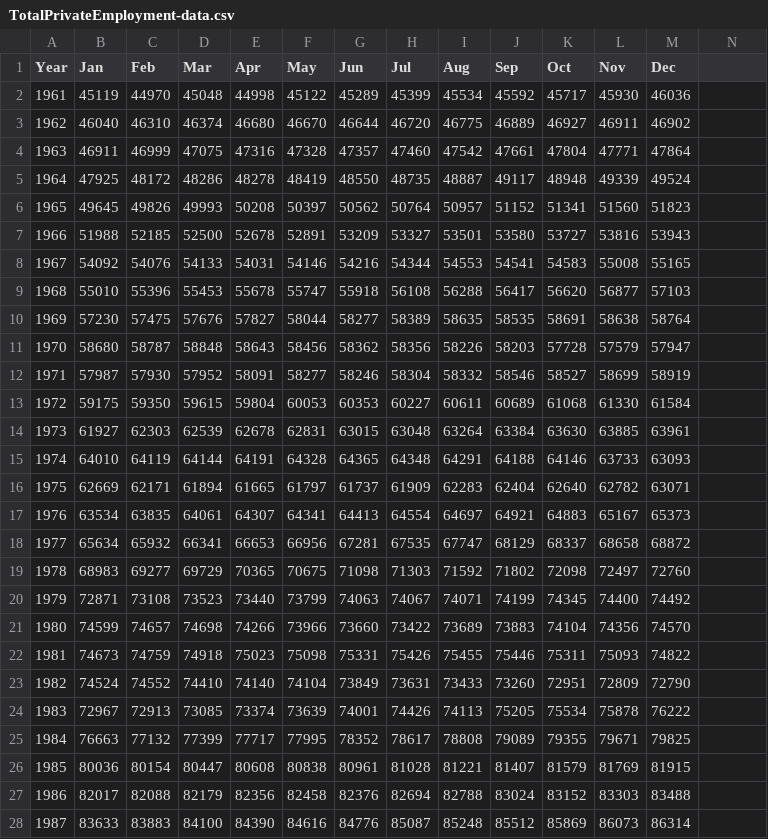
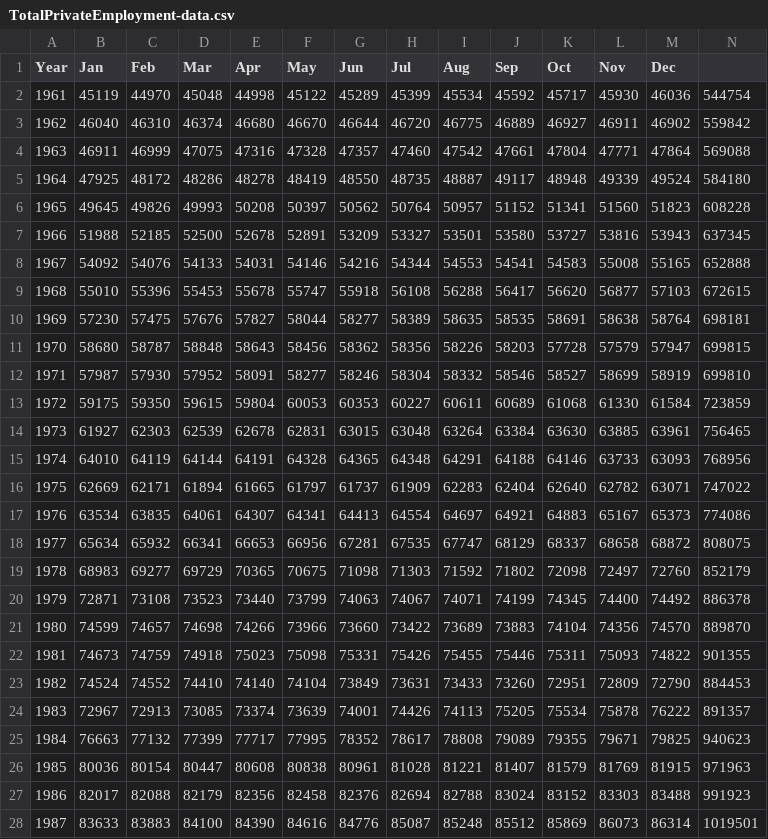
Before and after one commit to cmerino9/Project1, a CSV file: TotalPrivateEmployment-data.csv, drawn as a sheet; only a part is shown; the diff covers the shown part only.

Commit message:
Add files via upload

```diff
--- a/TotalPrivateEmployment-data.csv
+++ b/TotalPrivateEmployment-data.csv
@@ -2,27 +2,27 @@ Year,Jan,Feb,Mar,Apr,May,Jun,Jul,Aug,Sep,Oct,Nov,Dec
-1961,45119,44970,45048,44998,45122,45289,45399,45534,45592,45717,45930,46036
-1962,46040,46310,46374,46680,46670,46644,46720,46775,46889,46927,46911,46902
-1963,46911,46999,47075,47316,47328,47357,47460,47542,47661,47804,47771,47864
-1964,47925,48172,48286,48278,48419,48550,48735,48887,49117,48948,49339,49524
-1965,49645,49826,49993,50208,50397,50562,50764,50957,51152,51341,51560,51823
-1966,51988,52185,52500,52678,52891,53209,53327,53501,53580,53727,53816,53943
-1967,54092,54076,54133,54031,54146,54216,54344,54553,54541,54583,55008,55165
-1968,55010,55396,55453,55678,55747,55918,56108,56288,56417,56620,56877,57103
-1969,57230,57475,57676,57827,58044,58277,58389,58635,58535,58691,58638,58764
-1970,58680,58787,58848,58643,58456,58362,58356,58226,58203,57728,57579,57947
-1971,57987,57930,57952,58091,58277,58246,58304,58332,58546,58527,58699,58919
-1972,59175,59350,59615,59804,60053,60353,60227,60611,60689,61068,61330,61584
-1973,61927,62303,62539,62678,62831,63015,63048,63264,63384,63630,63885,63961
-1974,64010,64119,64144,64191,64328,64365,64348,64291,64188,64146,63733,63093
-1975,62669,62171,61894,61665,61797,61737,61909,62283,62404,62640,62782,63071
-1976,63534,63835,64061,64307,64341,64413,64554,64697,64921,64883,65167,65373
-1977,65634,65932,66341,66653,66956,67281,67535,67747,68129,68337,68658,68872
-1978,68983,69277,69729,70365,70675,71098,71303,71592,71802,72098,72497,72760
-1979,72871,73108,73523,73440,73799,74063,74067,74071,74199,74345,74400,74492
-1980,74599,74657,74698,74266,73966,73660,73422,73689,73883,74104,74356,74570
-1981,74673,74759,74918,75023,75098,75331,75426,75455,75446,75311,75093,74822
-1982,74524,74552,74410,74140,74104,73849,73631,73433,73260,72951,72809,72790
-1983,72967,72913,73085,73374,73639,74001,74426,74113,75205,75534,75878,76222
-1984,76663,77132,77399,77717,77995,78352,78617,78808,79089,79355,79671,79825
-1985,80036,80154,80447,80608,80838,80961,81028,81221,81407,81579,81769,81915
-1986,82017,82088,82179,82356,82458,82376,82694,82788,83024,83152,83303,83488
-1987,83633,83883,84100,84390,84616,84776,85087,85248,85512,85869,86073,86314
+1961,45119,44970,45048,44998,45122,45289,45399,45534,45592,45717,45930,46036,544754
+1962,46040,46310,46374,46680,46670,46644,46720,46775,46889,46927,46911,46902,559842
+1963,46911,46999,47075,47316,47328,47357,47460,47542,47661,47804,47771,47864,569088
+1964,47925,48172,48286,48278,48419,48550,48735,48887,49117,48948,49339,49524,584180
+1965,49645,49826,49993,50208,50397,50562,50764,50957,51152,51341,51560,51823,608228
+1966,51988,52185,52500,52678,52891,53209,53327,53501,53580,53727,53816,53943,637345
+1967,54092,54076,54133,54031,54146,54216,54344,54553,54541,54583,55008,55165,652888
+1968,55010,55396,55453,55678,55747,55918,56108,56288,56417,56620,56877,57103,672615
+1969,57230,57475,57676,57827,58044,58277,58389,58635,58535,58691,58638,58764,698181
+1970,58680,58787,58848,58643,58456,58362,58356,58226,58203,57728,57579,57947,699815
+1971,57987,57930,57952,58091,58277,58246,58304,58332,58546,58527,58699,58919,699810
+1972,59175,59350,59615,59804,60053,60353,60227,60611,60689,61068,61330,61584,723859
+1973,61927,62303,62539,62678,62831,63015,63048,63264,63384,63630,63885,63961,756465
+1974,64010,64119,64144,64191,64328,64365,64348,64291,64188,64146,63733,63093,768956
+1975,62669,62171,61894,61665,61797,61737,61909,62283,62404,62640,62782,63071,747022
+1976,63534,63835,64061,64307,64341,64413,64554,64697,64921,64883,65167,65373,774086
+1977,65634,65932,66341,66653,66956,67281,67535,67747,68129,68337,68658,68872,808075
+1978,68983,69277,69729,70365,70675,71098,71303,71592,71802,72098,72497,72760,852179
+1979,72871,73108,73523,73440,73799,74063,74067,74071,74199,74345,74400,74492,886378
+1980,74599,74657,74698,74266,73966,73660,73422,73689,73883,74104,74356,74570,889870
+1981,74673,74759,74918,75023,75098,75331,75426,75455,75446,75311,75093,74822,901355
+1982,74524,74552,74410,74140,74104,73849,73631,73433,73260,72951,72809,72790,884453
+1983,72967,72913,73085,73374,73639,74001,74426,74113,75205,75534,75878,76222,891357
+1984,76663,77132,77399,77717,77995,78352,78617,78808,79089,79355,79671,79825,940623
+1985,80036,80154,80447,80608,80838,80961,81028,81221,81407,81579,81769,81915,971963
+1986,82017,82088,82179,82356,82458,82376,82694,82788,83024,83152,83303,83488,991923
+1987,83633,83883,84100,84390,84616,84776,85087,85248,85512,85869,86073,86314,1019501
```
Also changed, not shown: 33 edited cells elsewhere in this file.
